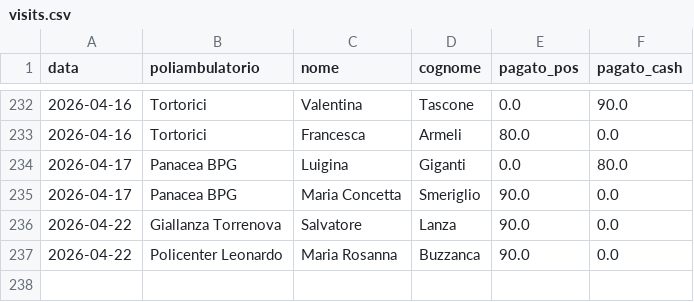
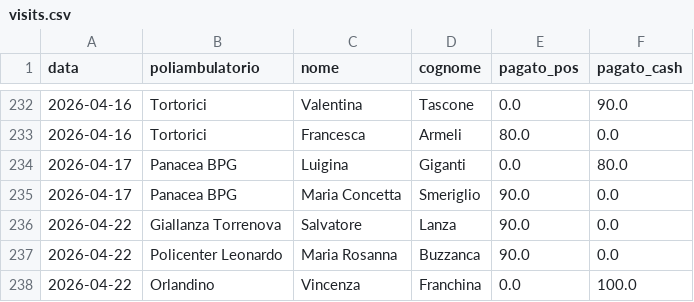
Before and after one commit to rlicordari/report_privato, a CSV file: data/visits.csv, drawn as a sheet; only a part is shown, gaps mark what is left out.

Commit message:
Visita: Franchina Vincenza @ Orlandino (2026-04-22)

```diff
--- a/data/visits.csv
+++ b/data/visits.csv
@@ -237 +237,2 @@ data,poliambulatorio,nome,cognome,pagato_pos,pagato_cash
 2026-04-22,Policenter Leonardo,Maria Rosanna,Buzzanca,90.0,0.0
+2026-04-22,Orlandino,Vincenza,Franchina,0.0,100.0
```
